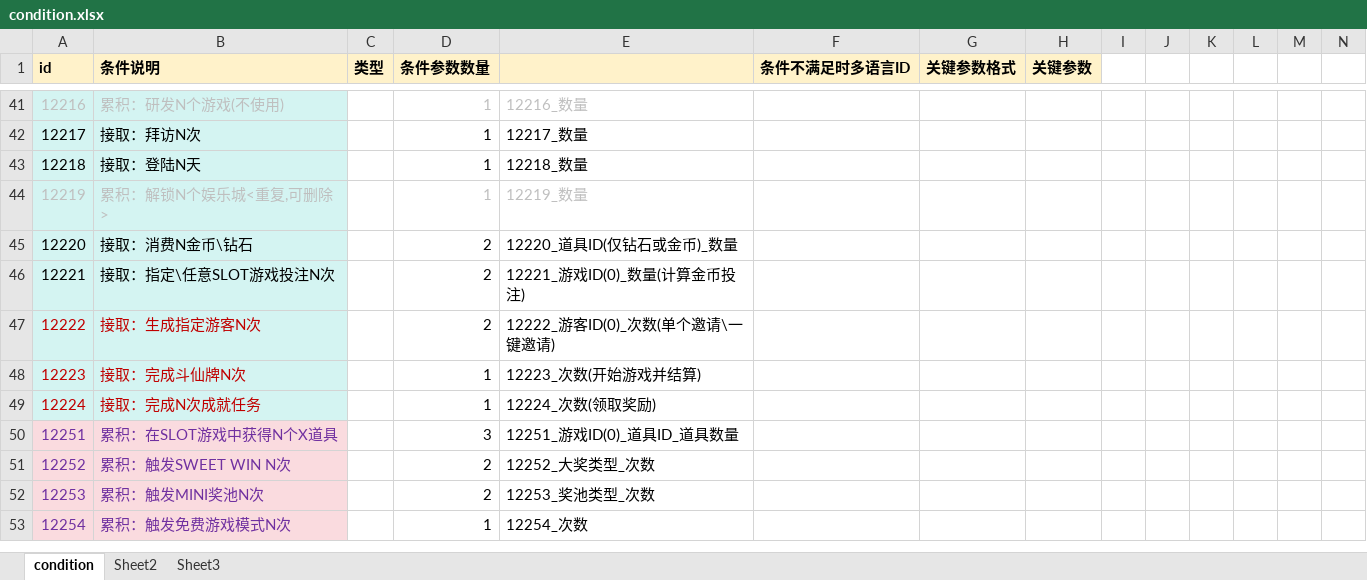
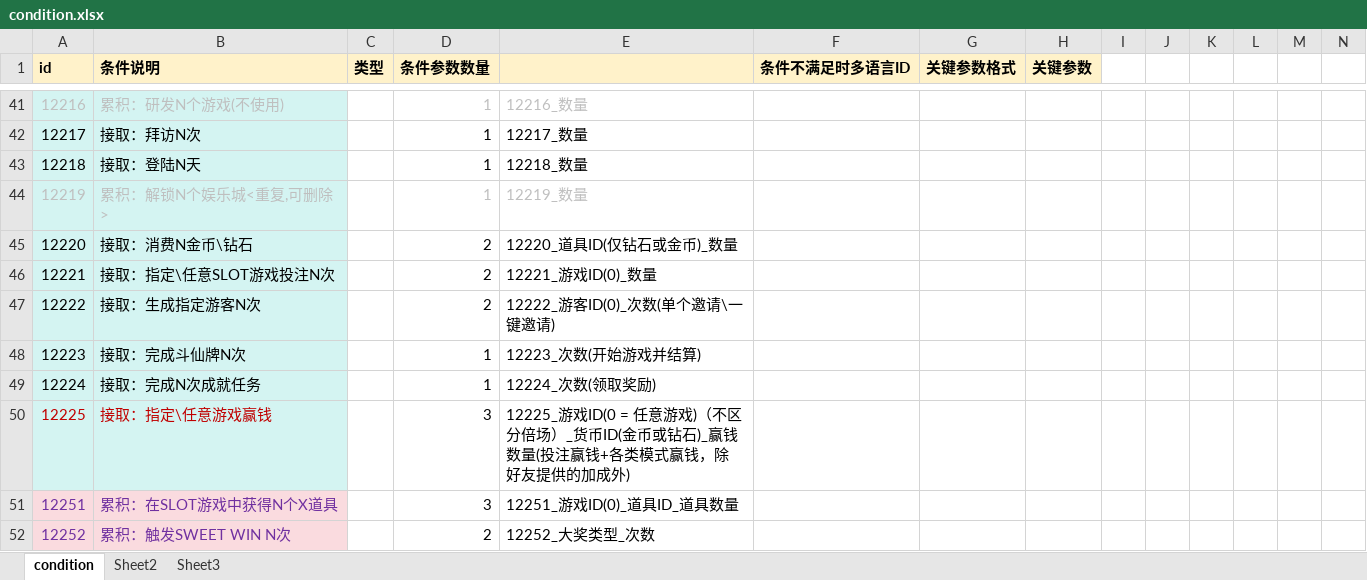
Before and after one commit to yanhailong/jjj_server, an Excel workbook: hall/resources/sample/condition.xlsx, sheet condition, drawn as a sheet; only a part is shown, gaps mark what is left out; the shorter side is filled out with more unchanged rows; values as stored, in another font and other column widths than the file's, no borders; conditional formats not drawn; rows hold the shown columns only; the diff names each change by its address in the sheet, - before the commit and + after, or states it on an @@ line.

```diff
--- a/hall/resources/sample/condition.xlsx (sheet condition)
+++ b/hall/resources/sample/condition.xlsx (sheet condition)
-E46: 12221_游戏ID(0)_数量(计算金币投注)
+E46: 12221_游戏ID(0)_数量
-A47:B49 text colour: #C00000
+A47:B49 text colour: black
+row 50: 12225 | 接取：指定\任意游戏赢钱 |  | 3 | 12225_游戏ID(0 = 任意游戏)（不区分倍场）_货币ID(金币或钻石)_赢钱数量(投注赢钱+各类模式赢钱，除 好友提供的加成外)
```
Also changed, not shown: hall/resources/sample/VisitorBonds.xlsx, ploy/resources/sample/condition.xlsx, 30 other files.
